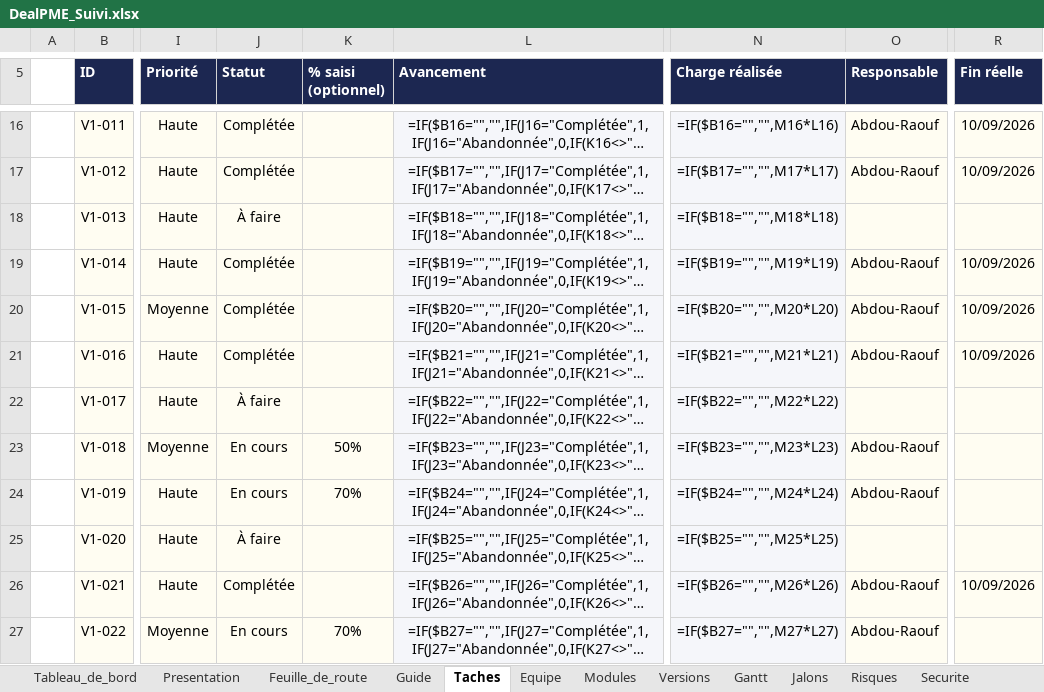
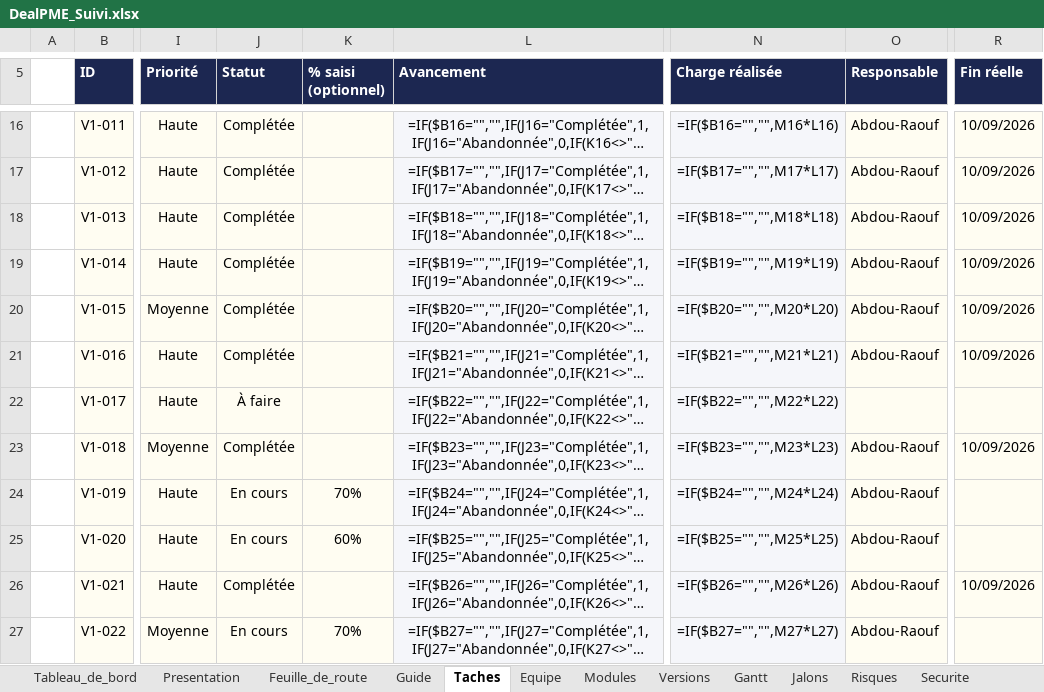
Before and after one commit to fless-lab/dealpme, an Excel workbook: DealPME_Suivi.xlsx, sheet Taches, drawn as a sheet; only a part is shown, gaps mark what is left out; long unchanged cells end in …; values as stored, in another font and other column widths than the file's, no borders; formulas without a stored value are shown as written; conditional formats not drawn; the diff names each change by its address in the sheet, - before the commit and + after, or states it on an @@ line.

```diff
--- a/DealPME_Suivi.xlsx (sheet Taches)
+++ b/DealPME_Suivi.xlsx (sheet Taches)
-J18 (Statut): À faire
+J18 (Statut): Complétée
-O18 (Responsable): (empty)
+O18 (Responsable): Abdou-Raouf
-R18 (Fin réelle): (empty)
+R18 (Fin réelle): 10/09/2026
-J23 (Statut): En cours
+J23 (Statut): Complétée
-K23 (% saisi (optionnel)): 50%
+K23 (% saisi (optionnel)): (empty)
-R23 (Fin réelle): (empty)
+R23 (Fin réelle): 10/09/2026
-J25 (Statut): À faire
+J25 (Statut): En cours
-K25 (% saisi (optionnel)): (empty)
+K25 (% saisi (optionnel)): 60%
-O25 (Responsable): (empty)
+O25 (Responsable): Abdou-Raouf
```
Also changed, not shown: 11 other files.
